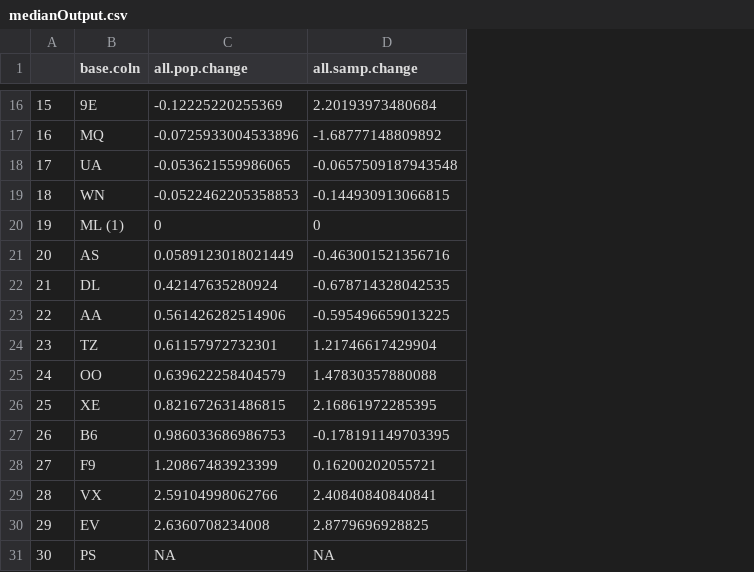
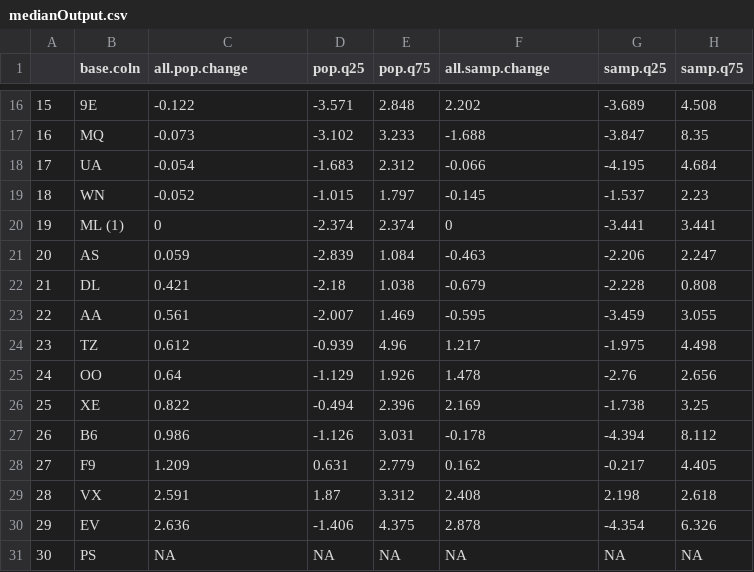
Before and after one commit to akbernath/bigdata_flightproj, a CSV file: Data/medianOutput.csv, drawn as a sheet; only a part is shown, gaps mark what is left out; addresses are those after the commit; the diff covers the shown part only; the diff names each change by its address in the sheet, - before the commit and + after, or states it on an @@ line.

```diff
--- a/Data/medianOutput.csv
+++ b/Data/medianOutput.csv
+column D (pop.q25), rows 16-31: -3.571 | -3.102 | -1.683 | -1.015 | -2.374 | -2.839 | -2.18 | -2.007 | -0.939 | -1.129 | -0.494 | -1.126 | 0.631 | 1.87 | -1.406 | NA
+column E (pop.q75), rows 16-31: 2.848 | 3.233 | 2.312 | 1.797 | 2.374 | 1.084 | 1.038 | 1.469 | 4.96 | 1.926 | 2.396 | 3.031 | 2.779 | 3.312 | 4.375 | NA
+column G (samp.q25), rows 16-31: -3.689 | -3.847 | -4.195 | -1.537 | -3.441 | -2.206 | -2.228 | -3.459 | -1.975 | -2.76 | -1.738 | -4.394 | -0.217 | 2.198 | -4.354 | NA
+column H (samp.q75), rows 16-31: 4.508 | 8.35 | 4.684 | 2.23 | 3.441 | 2.247 | 0.808 | 3.055 | 4.498 | 2.656 | 3.25 | 8.112 | 4.405 | 2.618 | 6.326 | NA
-C16 (all.pop.change): -0.12225220255369
+C16 (all.pop.change): -0.122
-F16 (all.samp.change): 2.20193973480684
+F16 (all.samp.change): 2.202
-C17 (all.pop.change): -0.0725933004533896
+C17 (all.pop.change): -0.073
-F17 (all.samp.change): -1.68777148809892
+F17 (all.samp.change): -1.688
-C18 (all.pop.change): -0.053621559986065
+C18 (all.pop.change): -0.054
-F18 (all.samp.change): -0.0657509187943548
+F18 (all.samp.change): -0.066
-C19 (all.pop.change): -0.0522462205358853
+C19 (all.pop.change): -0.052
-F19 (all.samp.change): -0.144930913066815
+F19 (all.samp.change): -0.145
-C21 (all.pop.change): 0.0589123018021449
+C21 (all.pop.change): 0.059
-F21 (all.samp.change): -0.463001521356716
+F21 (all.samp.change): -0.463
-C22 (all.pop.change): 0.42147635280924
+C22 (all.pop.change): 0.421
-F22 (all.samp.change): -0.678714328042535
+F22 (all.samp.change): -0.679
-C23 (all.pop.change): 0.561426282514906
+C23 (all.pop.change): 0.561
-F23 (all.samp.change): -0.595496659013225
+F23 (all.samp.change): -0.595
-C24 (all.pop.change): 0.61157972732301
+C24 (all.pop.change): 0.612
-F24 (all.samp.change): 1.21746617429904
+F24 (all.samp.change): 1.217
-C25 (all.pop.change): 0.639622258404579
+C25 (all.pop.change): 0.64
-F25 (all.samp.change): 1.47830357880088
+F25 (all.samp.change): 1.478
-C26 (all.pop.change): 0.821672631486815
+C26 (all.pop.change): 0.822
-F26 (all.samp.change): 2.16861972285395
+F26 (all.samp.change): 2.169
-C27 (all.pop.change): 0.986033686986753
+C27 (all.pop.change): 0.986
-F27 (all.samp.change): -0.178191149703395
+F27 (all.samp.change): -0.178
-C28 (all.pop.change): 1.20867483923399
+C28 (all.pop.change): 1.209
-F28 (all.samp.change): 0.16200202055721
+F28 (all.samp.change): 0.162
-C29 (all.pop.change): 2.59104998062766
+C29 (all.pop.change): 2.591
-F29 (all.samp.change): 2.40840840840841
+F29 (all.samp.change): 2.408
-C30 (all.pop.change): 2.6360708234008
+C30 (all.pop.change): 2.636
-F30 (all.samp.change): 2.8779696928825
+F30 (all.samp.change): 2.878
```
Also changed, not shown: 28 edited cells elsewhere in this file, 1 other file.
